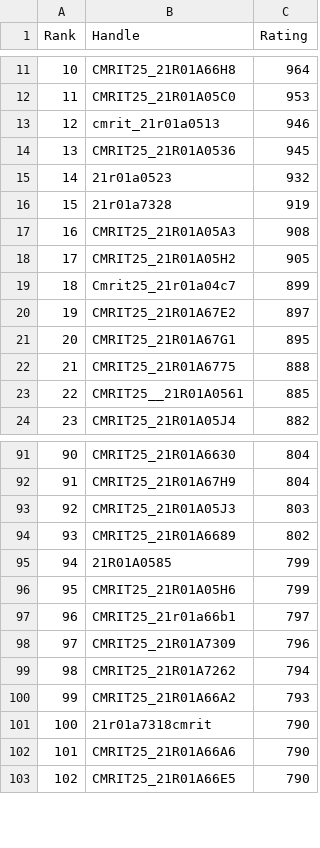
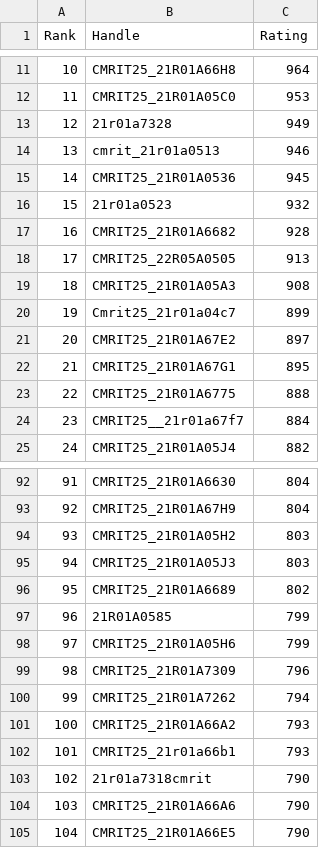
Before and after one commit to dog-broad/CodeforcesRankingGUI, a CSV file: Leaderboards/CurrentCodeforcesRatings.csv, drawn as a sheet; only a part is shown, gaps mark what is left out; removed rows and columns are numbered as before the commit, all else as after; the diff covers the shown part only; the diff names each change by its address in the sheet, - before the commit and + after, or states it on an @@ line.

```diff
--- a/Leaderboards/CurrentCodeforcesRatings.csv
+++ b/Leaderboards/CurrentCodeforcesRatings.csv
+row 13: 12 | 21r01a7328 | 949
@@ column A (Rank) renumbered from row 14 down @@
-row 16: 15 | 21r01a7328 | 919
+row 17: 16 | CMRIT25_21R01A6682 | 928
+row 18: 17 | CMRIT25_22R05A0505 | 913
-row 18: 17 | CMRIT25_21R01A05H2 | 905
-row 23: 22 | CMRIT25__21R01A0561 | 885
+row 24: 23 | CMRIT25__21r01a67f7 | 884
+row 94: 93 | CMRIT25_21R01A05H2 | 803
-row 97: 96 | CMRIT25_21r01a66b1 | 797
+row 102: 101 | CMRIT25_21r01a66b1 | 793
```
Also changed, not shown: 9 added rows, 5 removed rows and 1 edited cell elsewhere in this file.
